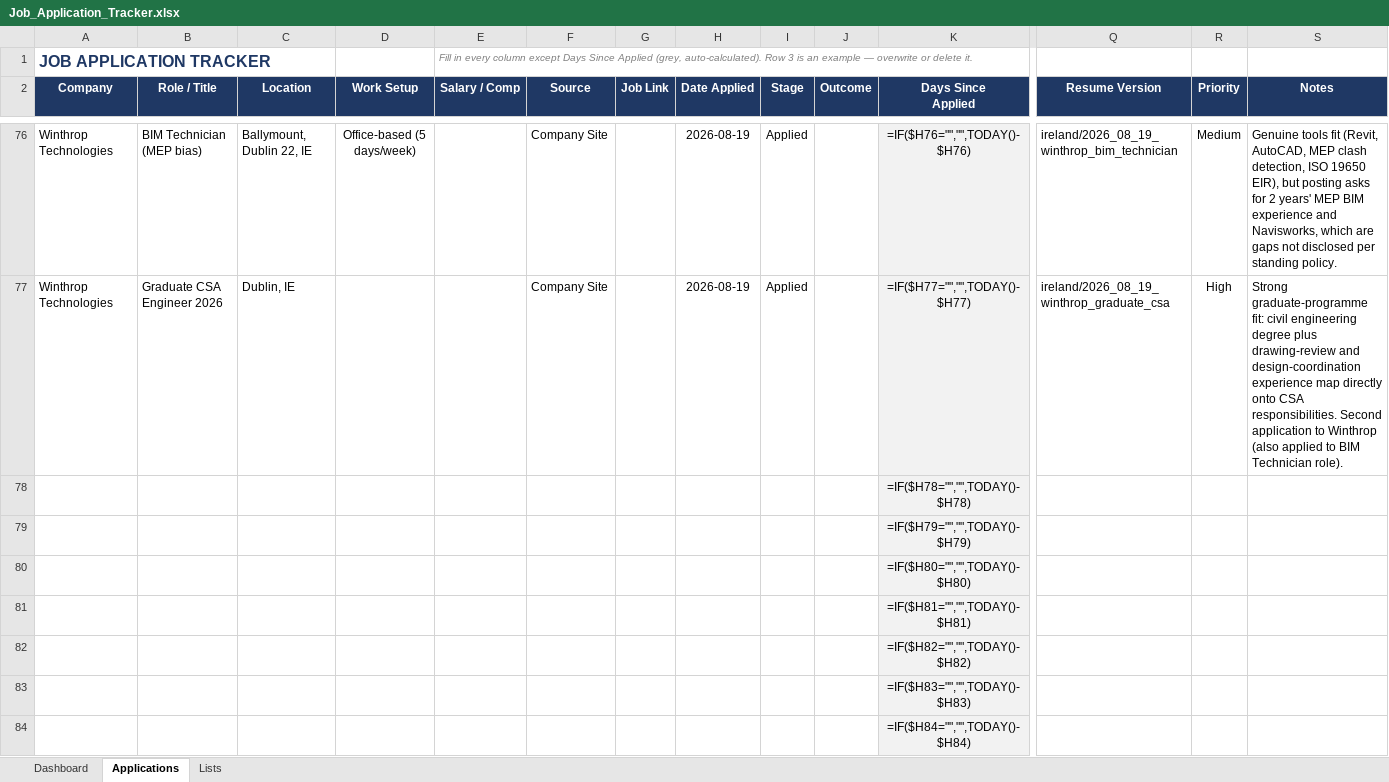
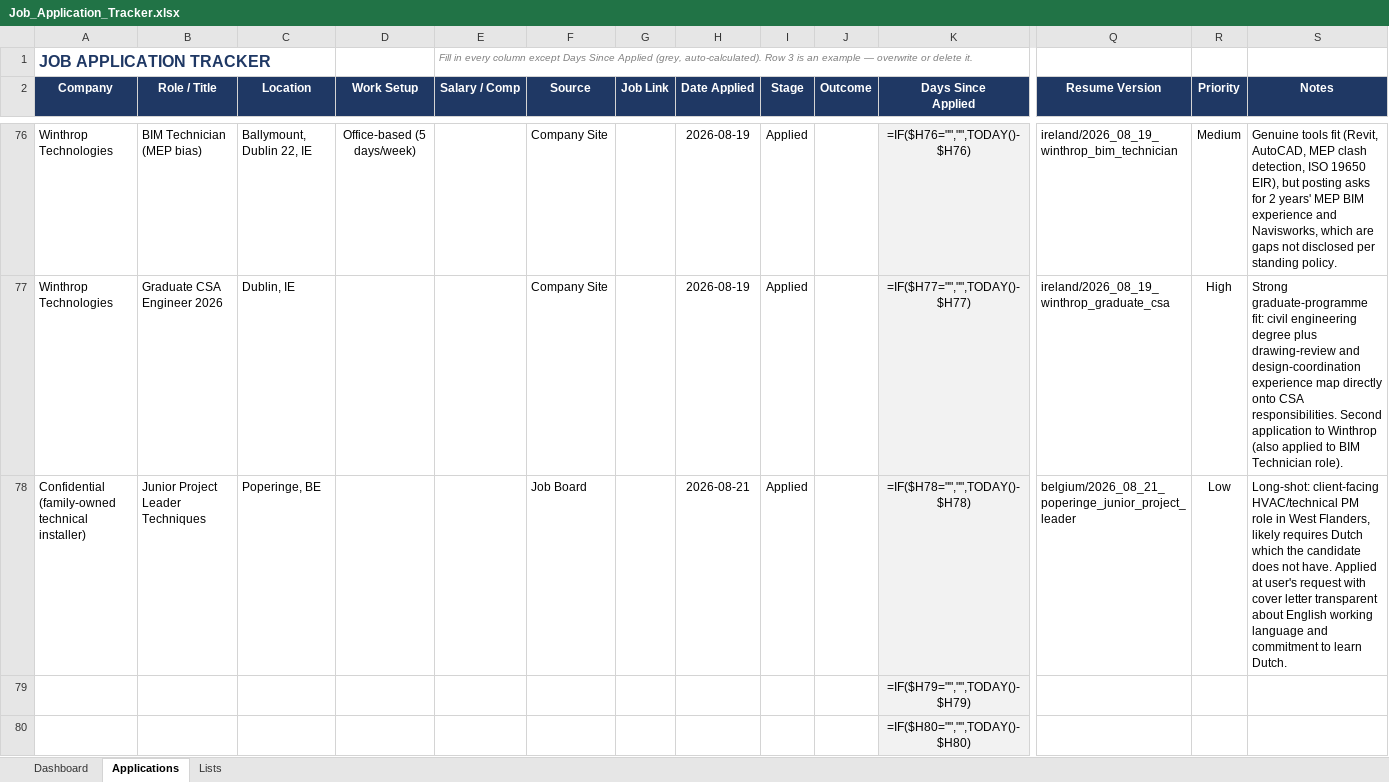
Before and after one commit to alfarseniko/resume_masters_bim, an Excel workbook: Job_Application_Tracker.xlsx, sheet Applications, drawn as a sheet; only a part is shown, gaps mark what is left out; the shorter side is filled out with more unchanged rows; values as stored, in another font and other column widths than the file's, no borders; formulas without a stored value are shown as written; conditional formats not drawn; removed rows and columns are numbered as before the commit, all else as after; rows hold the shown columns only; the diff names each change by its address in the sheet, - before the commit and + after, or states it on an @@ line.

Commit message:
Add Poperinge Junior Project Leader row to Job Application Tracker

```diff
--- a/Job_Application_Tracker.xlsx (sheet Applications)
+++ b/Job_Application_Tracker.xlsx (sheet Applications)
-row 78:  |  |  |  |  |  |  |  |  |  | =IF($H78="","",TODAY()-$H78)
+row 78: Confidential (family-owned technical installer) | Junior Project Leader Techniques | Poperinge, BE |  |  | Job Board |  | 2026-08-21 | Applied |  | =IF($H78="","",TODAY()-$H78) | belgium/2026_08_21_poperinge_junior_project_leader | Low | Long-shot: client-facing HVAC/technical PM role in West Flanders, likely requires Dutch which the candidate does not have. Applied at user's request with cover letter transparent about English working language and commitment to learn Dutch.
```
